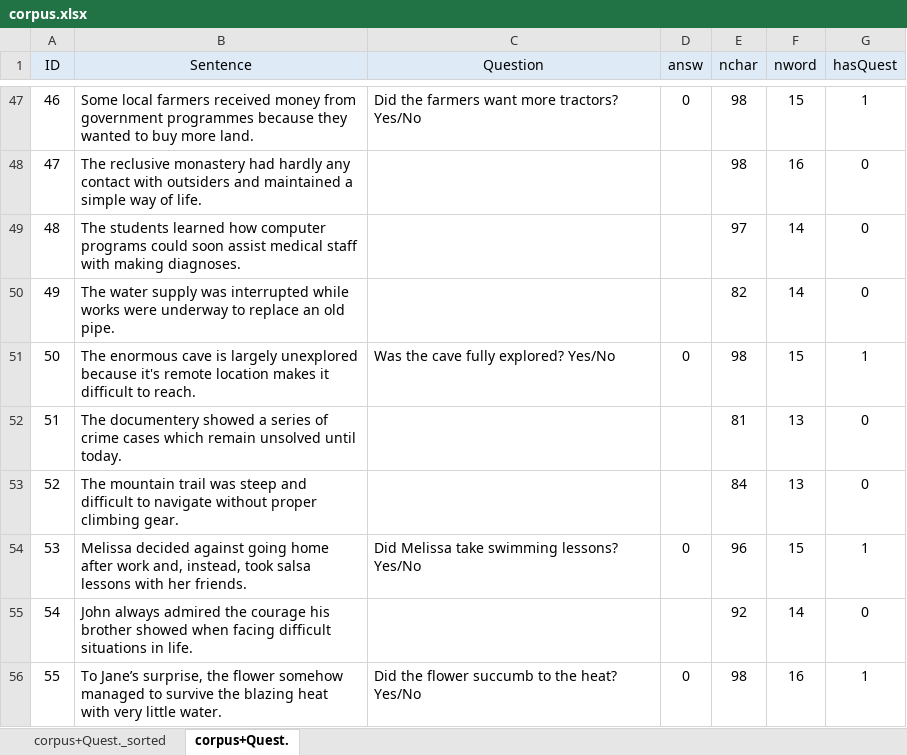
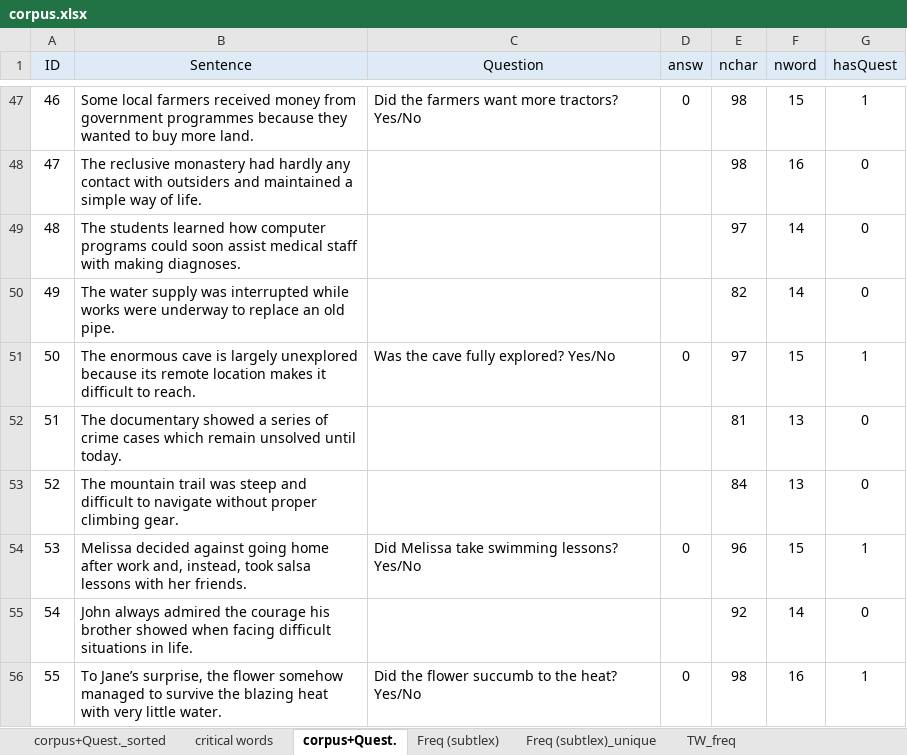
Before and after one commit to martin-vasilev/DEVS, an Excel workbook: stimuli/corpus.xlsx, sheet corpus+Quest., drawn as a sheet; only a part is shown, gaps mark what is left out; values as stored, in another font and other column widths than the file's, no borders; the diff names each change by its address in the sheet, - before the commit and + after, or states it on an @@ line.

```diff
--- a/stimuli/corpus.xlsx (sheet corpus+Quest.)
+++ b/stimuli/corpus.xlsx (sheet corpus+Quest.)
+sheet tab: critical words
+sheet tab: Freq (subtlex)
+sheet tab: Freq (subtlex)_unique
+sheet tab: TW_freq
-B51 (Sentence): …unexplored because it's remote location…
+B51 (Sentence): …unexplored because its remote location…
-E51 (nchar): 98
+E51 (nchar): 97
-B52 (Sentence): The documentery showed a…
+B52 (Sentence): The documentary showed a…
```
Also changed, not shown: sheet corpus+Quest._sorted, 19 other files.
